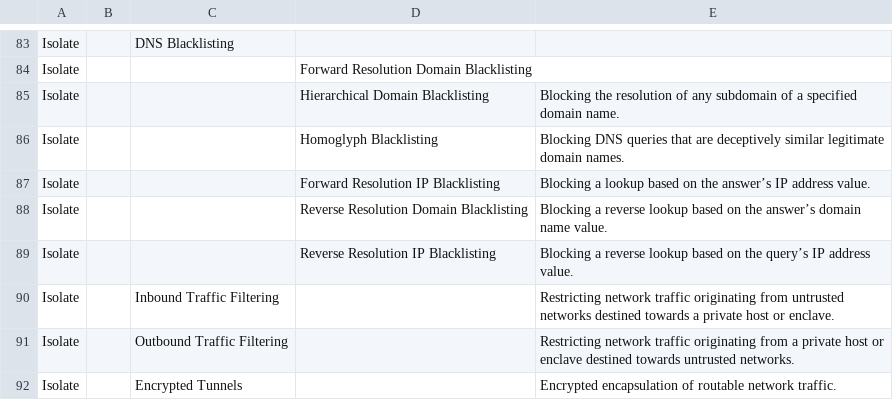
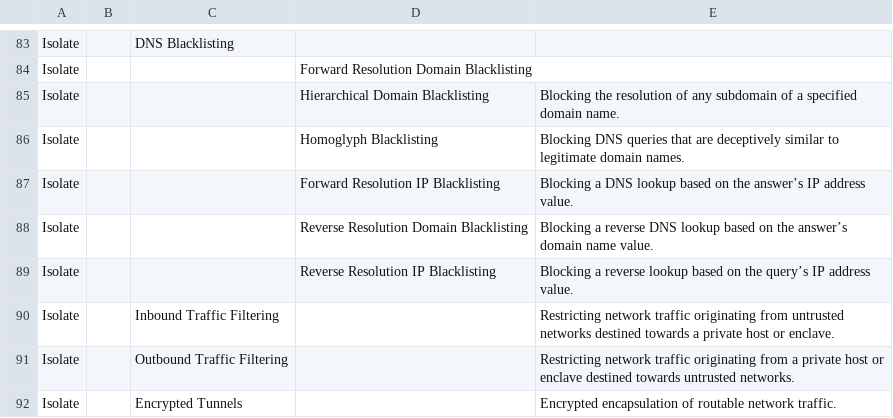
Before and after one commit to d3fend/d3fend-ontology, a CSV file: d3fend.csv, drawn as a sheet; only a part is shown, gaps mark what is left out.

```diff
--- a/d3fend.csv
+++ b/d3fend.csv
@@ -85,5 +85,5 @@ Isolate,,,Forward Resolution Domain Blacklisting,
 Isolate,,,Hierarchical Domain Blacklisting,Blocking the resolution of any subdomain of a specified domain name.
-Isolate,,,Homoglyph Blacklisting,Blocking DNS queries that are deceptively similar legitimate domain names.
-Isolate,,,Forward Resolution IP Blacklisting,Blocking a lookup based on the answer’s IP address value.
-Isolate,,,Reverse Resolution Domain Blacklisting,Blocking a reverse lookup based on the answer’s domain name value.
+Isolate,,,Homoglyph Blacklisting,Blocking DNS queries that are deceptively similar to legitimate domain names.
+Isolate,,,Forward Resolution IP Blacklisting,Blocking a DNS lookup based on the answer’s IP address value.
+Isolate,,,Reverse Resolution Domain Blacklisting,Blocking a reverse DNS lookup based on the answer’s domain name value.
 Isolate,,,Reverse Resolution IP Blacklisting,Blocking a reverse lookup based on the query’s IP address value.
```
Also changed, not shown: 6 other files.
